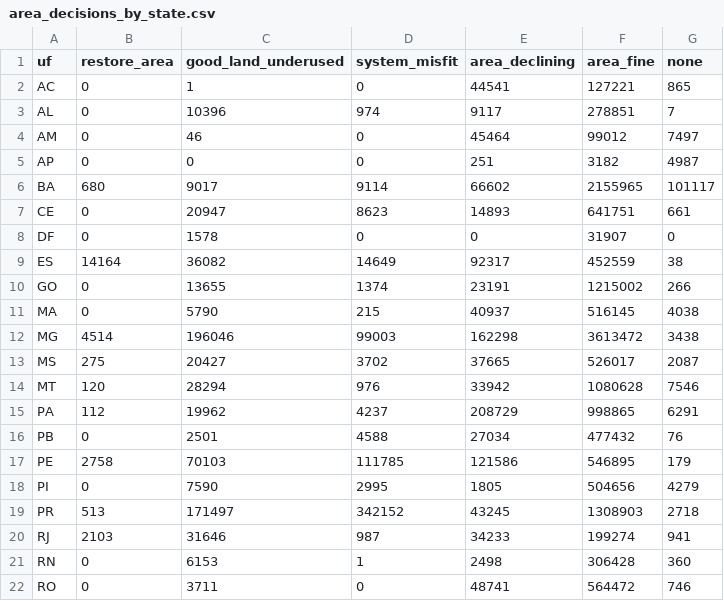
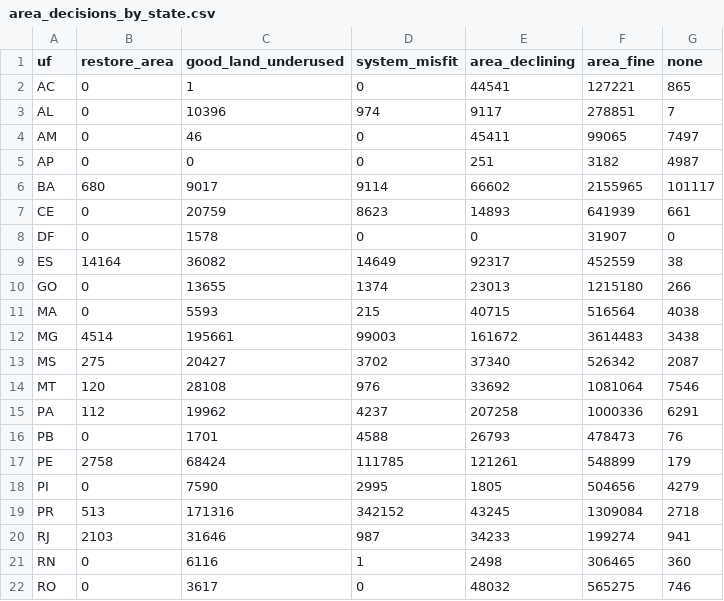
Before and after one commit to tristangrupp/relative-land-productivity, a CSV file: data/summaries/area_decisions_by_state.csv, drawn as a sheet; only a part is shown; the diff covers the shown part only.

```diff
--- a/data/summaries/area_decisions_by_state.csv
+++ b/data/summaries/area_decisions_by_state.csv
@@ -3,20 +3,20 @@ AC,0,1,0,44541,127221,865
 AL,0,10396,974,9117,278851,7
-AM,0,46,0,45464,99012,7497
+AM,0,46,0,45411,99065,7497
 AP,0,0,0,251,3182,4987
 BA,680,9017,9114,66602,2155965,101117
-CE,0,20947,8623,14893,641751,661
+CE,0,20759,8623,14893,641939,661
 DF,0,1578,0,0,31907,0
 ES,14164,36082,14649,92317,452559,38
-GO,0,13655,1374,23191,1215002,266
-MA,0,5790,215,40937,516145,4038
-MG,4514,196046,99003,162298,3613472,3438
-MS,275,20427,3702,37665,526017,2087
-MT,120,28294,976,33942,1080628,7546
-PA,112,19962,4237,208729,998865,6291
-PB,0,2501,4588,27034,477432,76
-PE,2758,70103,111785,121586,546895,179
+GO,0,13655,1374,23013,1215180,266
+MA,0,5593,215,40715,516564,4038
+MG,4514,195661,99003,161672,3614483,3438
+MS,275,20427,3702,37340,526342,2087
+MT,120,28108,976,33692,1081064,7546
+PA,112,19962,4237,207258,1000336,6291
+PB,0,1701,4588,26793,478473,76
+PE,2758,68424,111785,121261,548899,179
 PI,0,7590,2995,1805,504656,4279
-PR,513,171497,342152,43245,1308903,2718
+PR,513,171316,342152,43245,1309084,2718
 RJ,2103,31646,987,34233,199274,941
-RN,0,6153,1,2498,306428,360
-RO,0,3711,0,48741,564472,746
+RN,0,6116,1,2498,306465,360
+RO,0,3617,0,48032,565275,746
```
Also changed, not shown: 9 edited cells elsewhere in this file, data/summaries/area_vs_field_decision.csv, data/summaries/decisions_v1_vs_v2.csv, 16 other files.
